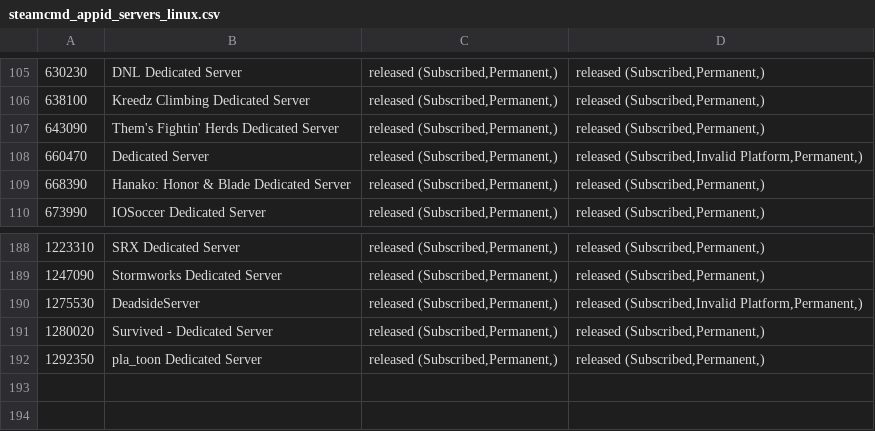
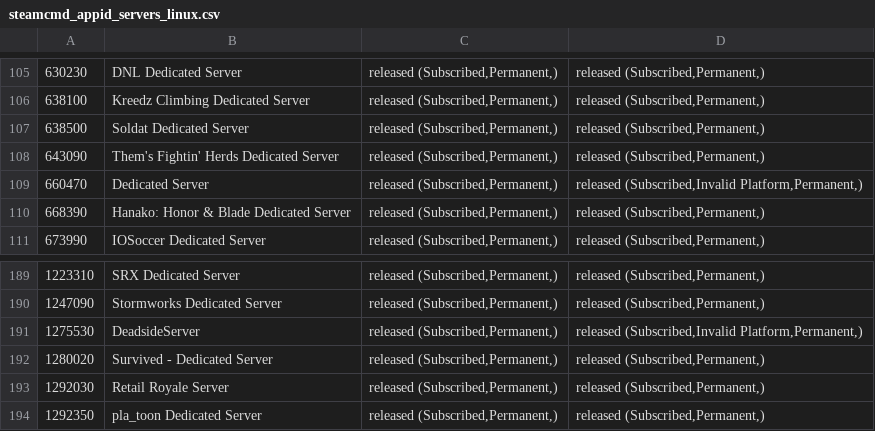
Before and after one commit to dgibbs64/SteamCMD-AppID-List-Servers, a CSV file: steamcmd_appid_servers_linux.csv, drawn as a sheet; only a part is shown, gaps mark what is left out; the diff names each change by its address in the sheet, - before the commit and + after, or states it on an @@ line.

```diff
--- a/steamcmd_appid_servers_linux.csv
+++ b/steamcmd_appid_servers_linux.csv
+row 107: 638500 | Soldat Dedicated Server | released (Subscribed,Permanent,) | released (Subscribed,Permanent,)
+row 193: 1292030 | Retail Royale Server | released (Subscribed,Permanent,) | released (Subscribed,Permanent,)
```
Also changed, not shown: steamcmd_appid_servers.csv, 3 other files.
